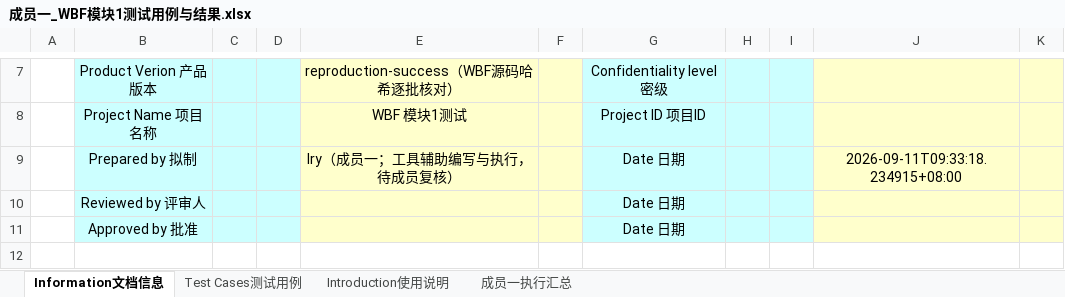
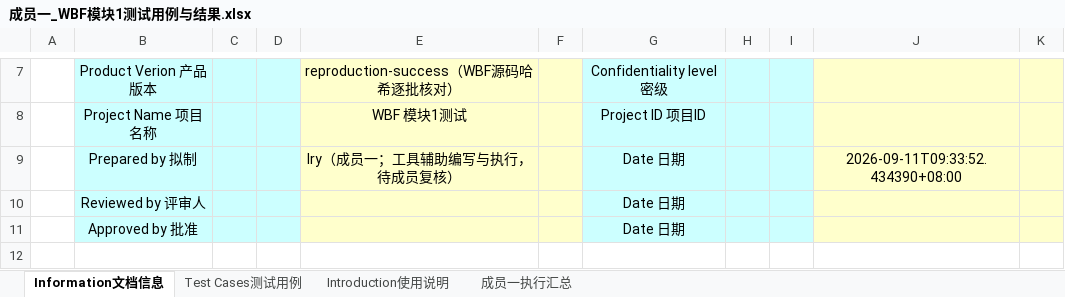
Before and after one commit to qwee-e/WBF-Software-Testing, an Excel workbook: docs/member_a/成员一_WBF模块1测试用例与结果.xlsx, sheet Information文档信息, drawn as a sheet; only a part is shown, gaps mark what is left out; values as stored, in another font and other column widths than the file's, no borders; charts and pictures not drawn; the diff names each change by its address in the sheet, - before the commit and + after, or states it on an @@ line.

```diff
--- a/docs/member_a/成员一_WBF模块1测试用例与结果.xlsx (sheet Information文档信息)
+++ b/docs/member_a/成员一_WBF模块1测试用例与结果.xlsx (sheet Information文档信息)
-J9: 2026-09-11T09:33:18.234915+08:00
+J9: 2026-09-11T09:33:52.434390+08:00
```
Also changed, not shown: sheet Test Cases测试用例, sheet 成员一执行汇总, 6 other files.
